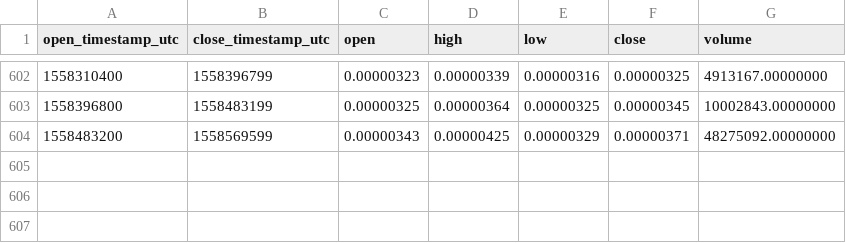
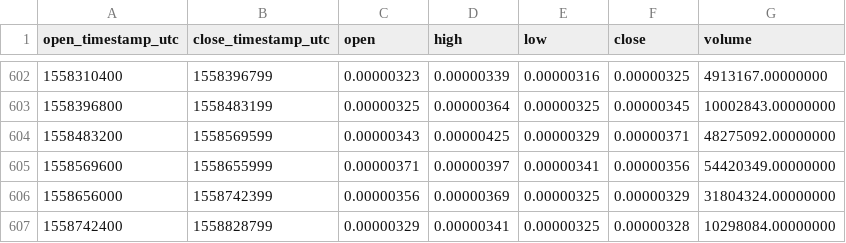
Before and after one commit to cryptobigbro/binance-SNMBTC, a CSV file: binance-SNMBTC-1d.csv, drawn as a sheet; only a part is shown, gaps mark what is left out; the diff names each change by its address in the sheet, - before the commit and + after, or states it on an @@ line.

Commit message:
Update OHLCV data.

```diff
--- a/binance-SNMBTC-1d.csv
+++ b/binance-SNMBTC-1d.csv
+row 605: 1558569600 | 1558655999 | 0.00000371 | 0.00000397 | 0.00000341 | 0.00000356 | 54420349.00000000
+row 606: 1558656000 | 1558742399 | 0.00000356 | 0.00000369 | 0.00000325 | 0.00000329 | 31804324.00000000
+row 607: 1558742400 | 1558828799 | 0.00000329 | 0.00000341 | 0.00000325 | 0.00000328 | 10298084.00000000
```
Also changed, not shown: 1 other file.
